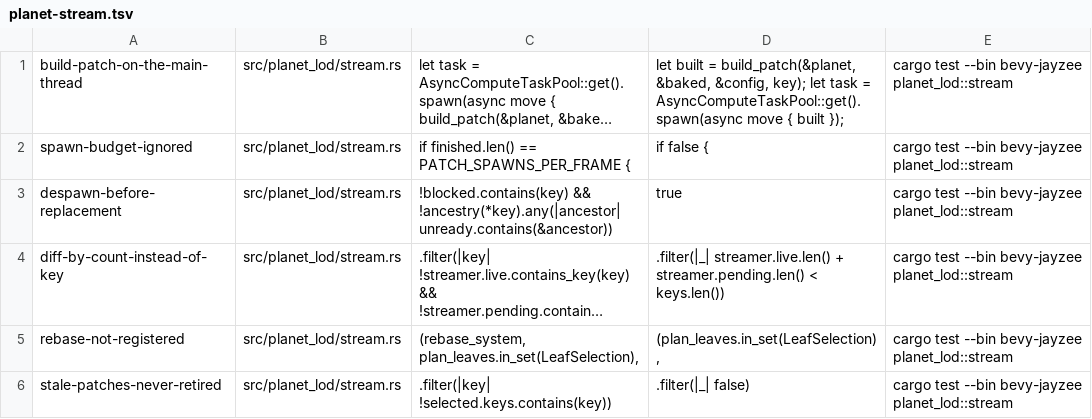
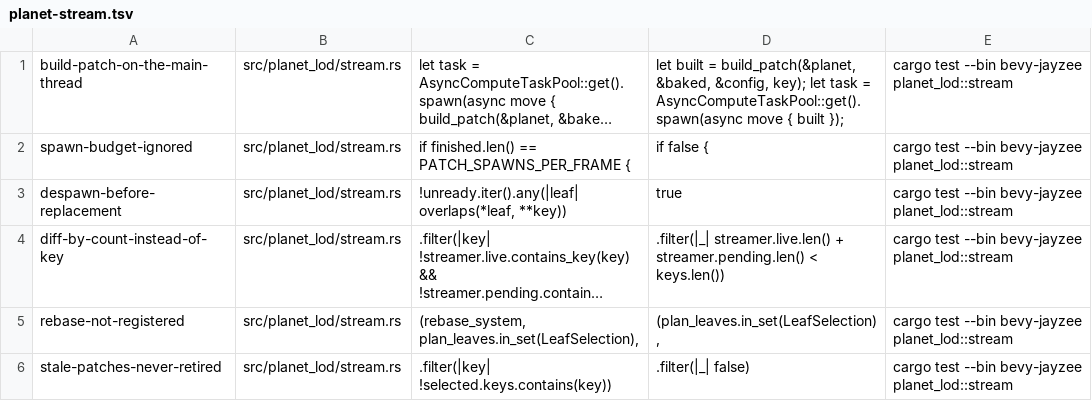
Before and after one commit to AnEntrypoint/bevy, a TSV file: scripts/mutants/planet-stream.tsv, drawn as a sheet; long unchanged cells end in …; the diff names each change by its address in the sheet, - before the commit and + after, or states it on an @@ line.

Commit message:
Restore the retirement scan that the ancestor walk replaced, for the fixed-budget timing (planet parity stage 5)

```diff
--- a/scripts/mutants/planet-stream.tsv
+++ b/scripts/mutants/planet-stream.tsv
-C3: !blocked.contains(key) && !ancestry(*key).any(|ancestor| unready.contains(&ancestor))
+C3: !unready.iter().any(|leaf| overlaps(*leaf, **key))
```
Also changed, not shown: 1 other file.
